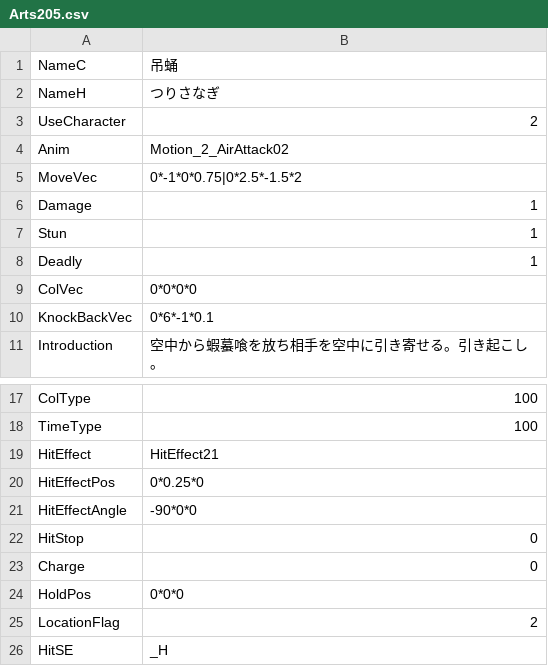
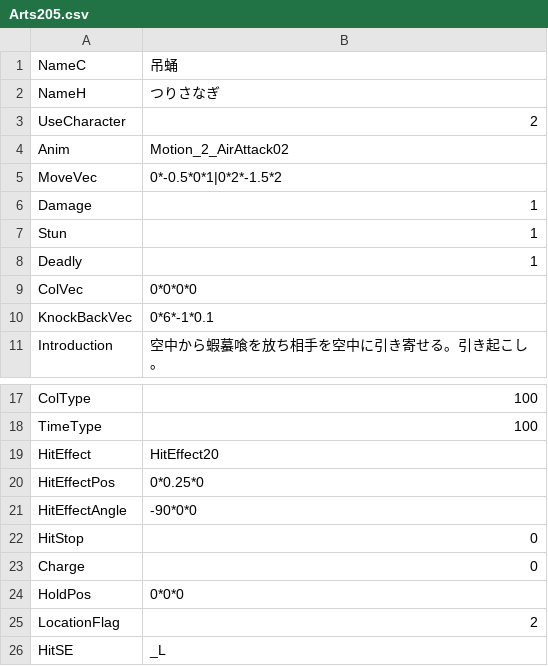
Before and after one commit to vinvinvidal/Project00, a CSV file: Project/Assets/Resources/csv/Arts/Arts205.csv, drawn as a sheet; only a part is shown, gaps mark what is left out.

```diff
--- a/Project/Assets/Resources/csv/Arts/Arts205.csv
+++ b/Project/Assets/Resources/csv/Arts/Arts205.csv
@@ -4,3 +4,3 @@ UseCharacter,2
 Anim,Motion_2_AirAttack02
-MoveVec,0*-1*0*0.75|0*2.5*-1.5*2
+MoveVec,0*-0.5*0*1|0*2*-1.5*2
 Damage,1
@@ -18,3 +18,3 @@ ColType,100
 TimeType,100
-HitEffect,HitEffect21
+HitEffect,HitEffect20
 HitEffectPos,0*0.25*0
@@ -25,2 +25,2 @@ HoldPos,0*0*0
 LocationFlag,2
-HitSE,_H
+HitSE,_L
```
Also changed, not shown: 6 other files.
